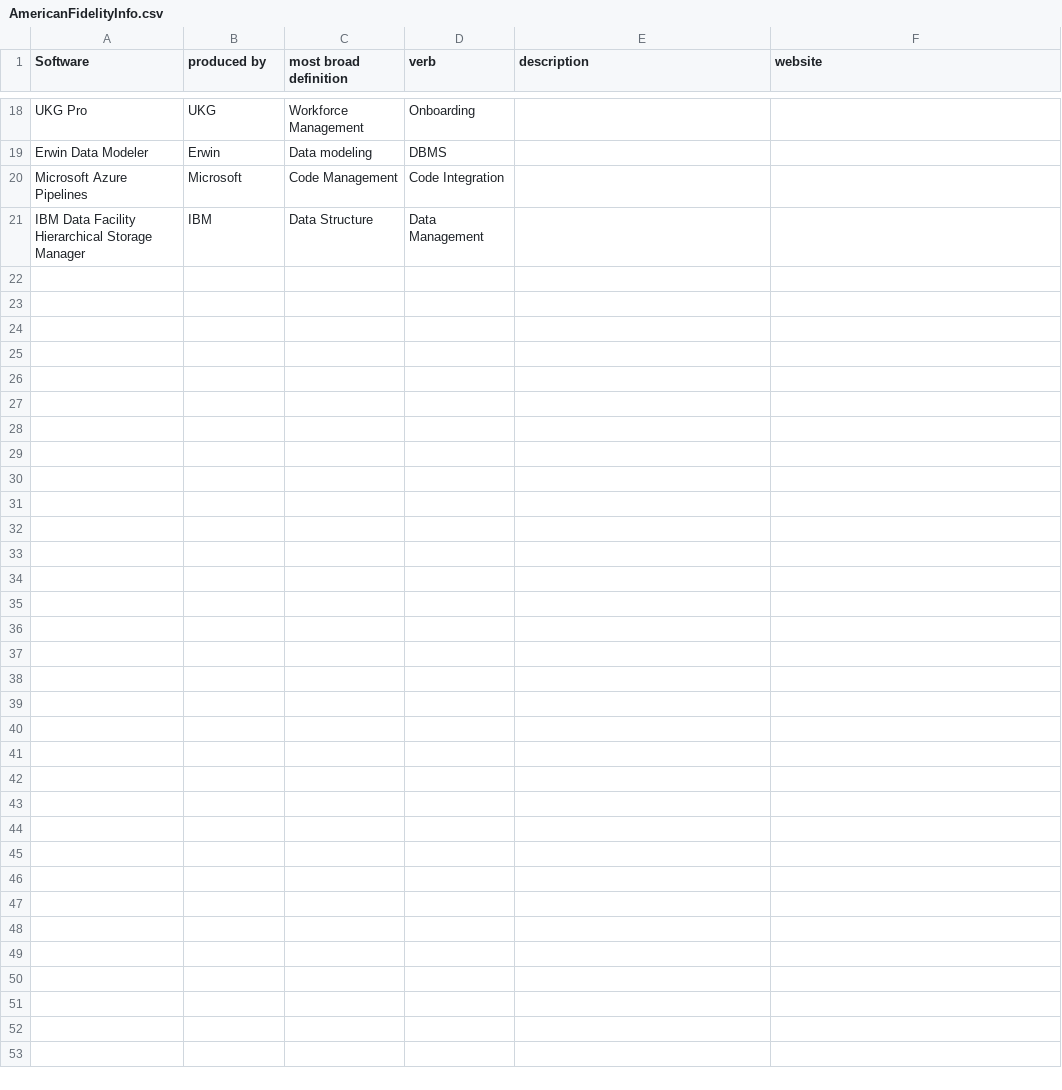
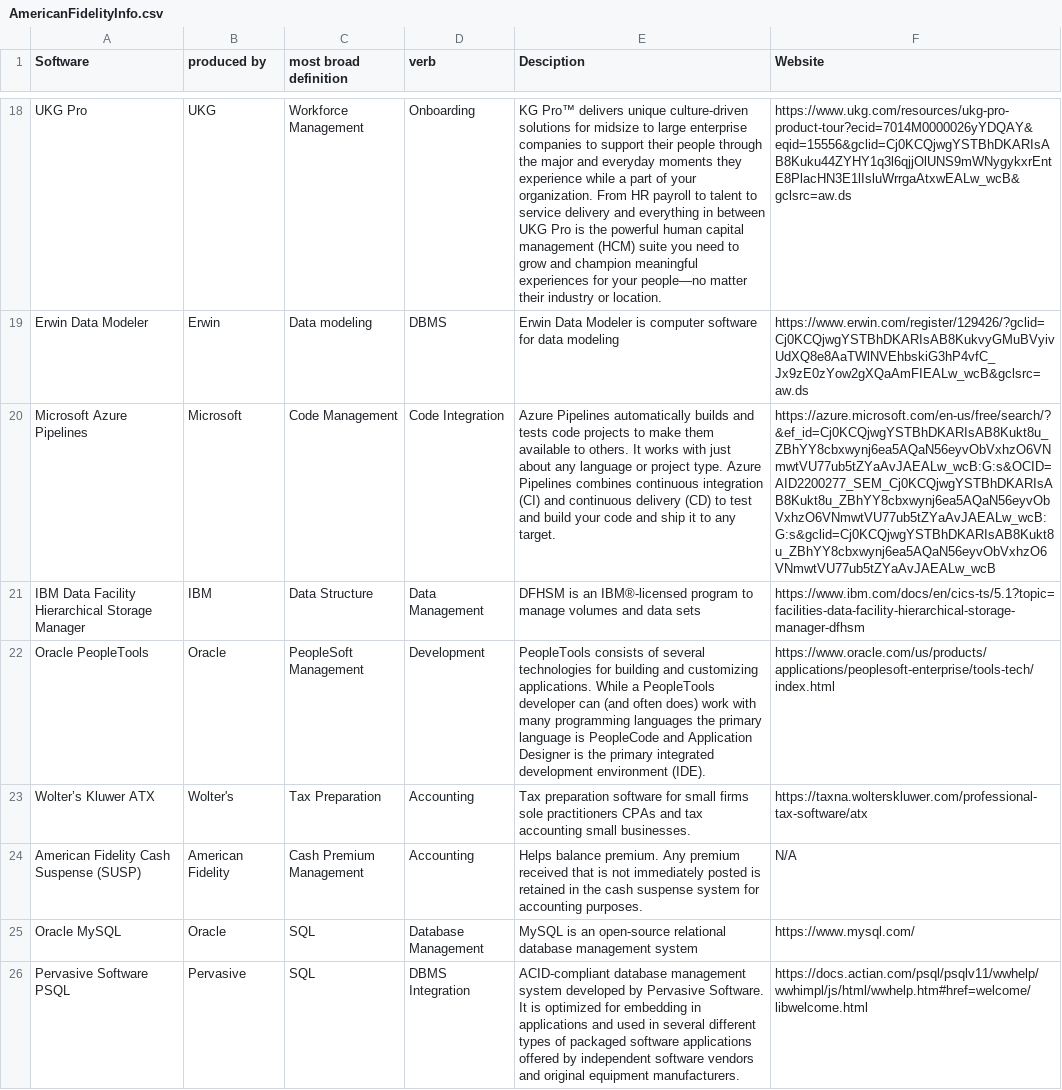
Before and after one commit to cghuffaker/MIS_4663_AF_FieldProject, a CSV file: American_Fidelity/American_Fidelity/AmericanFidelityInfo.csv, drawn as a sheet; only a part is shown, gaps mark what is left out; the diff covers the shown part only; the diff names each change by its address in the sheet, - before the commit and + after, or states it on an @@ line.

Commit message:
CSV FILE inputed. Code project complete

```diff
--- a/American_Fidelity/American_Fidelity/AmericanFidelityInfo.csv
+++ b/American_Fidelity/American_Fidelity/AmericanFidelityInfo.csv
-E1: description
+E1: Desciption
-F1: website
+F1: Website
-E18 (Desciption): (empty)
+E18 (Desciption): KG Pro™ delivers unique culture-driven solutions for midsize to large enterprise companies to support their people through the major and everyday moments they experience while a part of your organization. From HR payroll to talent to service delivery and everything in between UKG Pro is the powerful human capital management (HCM) suite you need to grow and champion meaningful experiences for your people—no matter their industry or location.
-F18 (Website): (empty)
+F18 (Website): https://www.ukg.com/resources/ukg-pro-product-tour?ecid=7014M0000026yYDQAY&eqid=15556&gclid=Cj0KCQjwgYSTBhDKARIsAB8Kuku44ZYHY1q3l6qjjOlUNS9mWNygykxrEntE8PlacHN3E1lIsluWrrgaAtxwEALw_wcB&gclsrc=aw.ds
-E19 (Desciption): (empty)
+E19 (Desciption): Erwin Data Modeler is computer software for data modeling
-F19 (Website): (empty)
+F19 (Website): https://www.erwin.com/register/129426/?gclid=Cj0KCQjwgYSTBhDKARIsAB8KukvyGMuBVyivUdXQ8e8AaTWlNVEhbskiG3hP4vfC_Jx9zE0zYow2gXQaAmFIEALw_wcB&gclsrc=aw.ds
-E20 (Desciption): (empty)
+E20 (Desciption): Azure Pipelines automatically builds and tests code projects to make them available to others. It works with just about any language or project type. Azure Pipelines combines continuous integration (CI) and continuous delivery (CD) to test and build your code and ship it to any target.
-F20 (Website): (empty)
+F20 (Website): https://azure.microsoft.com/en-us/free/search/?&ef_id=Cj0KCQjwgYSTBhDKARIsAB8Kukt8u_ZBhYY8cbxwynj6ea5AQaN56eyvObVxhzO6VNmwtVU77ub5tZYaAvJAEALw_wcB:G:s&OCID=AID2200277_SEM_Cj0KCQjwgYSTBhDKARIsAB8Kukt8u_ZBhYY8cbxwynj6ea5AQaN56eyvObVxhzO6VNmwtVU77ub5tZYaAvJAEALw_wcB:G:s&gclid=Cj0KCQjwgYSTBhDKARIsAB8Kukt8u_ZBhYY8cbxwynj6ea5AQaN56eyvObVxhzO6VNmwtVU77ub5tZYaAvJAEALw_wcB
-E21 (Desciption): (empty)
+E21 (Desciption): DFHSM is an IBM®-licensed program to manage volumes and data sets
-F21 (Website): (empty)
+F21 (Website): https://www.ibm.com/docs/en/cics-ts/5.1?topic=facilities-data-facility-hierarchical-storage-manager-dfhsm
+row 22: Oracle PeopleTools | Oracle | PeopleSoft Management | Development | PeopleTools consists of several technologies for building and customizing applications. While a PeopleTools developer can (and often does) work with many programming languages the primary language is PeopleCode and Application Designer is the primary integrated development environment (IDE). | https://www.oracle.com/us/products/applications/peoplesoft-enterprise/tools-tech/index.html
+row 23: Wolter’s Kluwer ATX | Wolter's | Tax Preparation | Accounting | Tax preparation software for small firms sole practitioners CPAs and tax accounting small businesses. | https://taxna.wolterskluwer.com/professional-tax-software/atx
+row 24: American Fidelity Cash Suspense (SUSP) | American Fidelity | Cash Premium Management | Accounting | Helps balance premium. Any premium received that is not immediately posted is retained in the cash suspense system for accounting purposes. | N/A
+row 25: Oracle MySQL | Oracle | SQL | Database Management | MySQL is an open-source relational database management system | https://www.mysql.com/
+row 26: Pervasive Software PSQL | Pervasive | SQL | DBMS Integration | ACID-compliant database management system developed by Pervasive Software. It is optimized for embedding in applications and used in several different types of packaged software applications offered by independent software vendors and original equipment manufacturers. | https://docs.actian.com/psql/psqlv11/wwhelp/wwhimpl/js/html/wwhelp.htm#href=welcome/libwelcome.html
```
Also changed, not shown: 32 edited cells elsewhere in this file, 3 other files.
